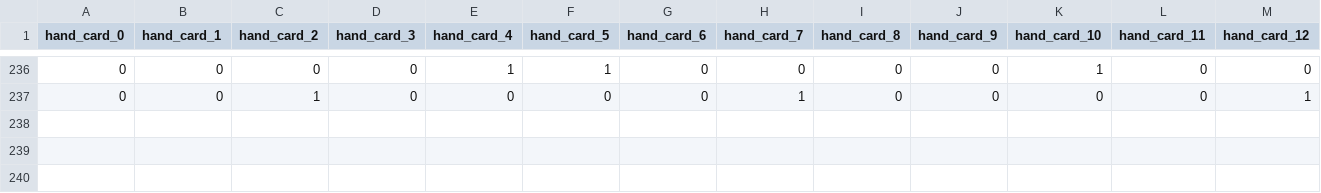
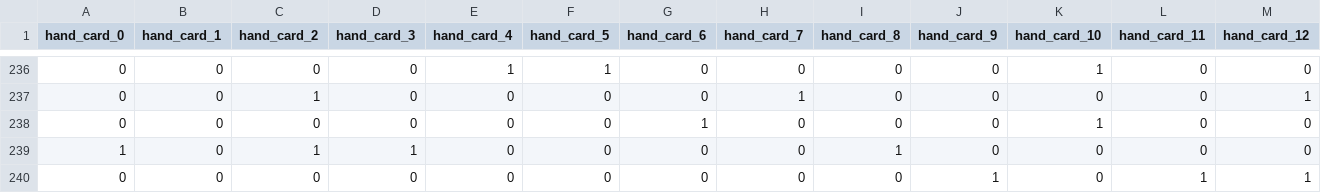
Before and after one commit to CharlieRobenalt/Euchre-Game, a CSV file: bidding_decisions.csv, drawn as a sheet; only a part is shown, gaps mark what is left out; rows hold the shown columns only; the diff names each change by its address in the sheet, - before the commit and + after, or states it on an @@ line.

```diff
--- a/bidding_decisions.csv
+++ b/bidding_decisions.csv
+row 238: 0 | 0 | 0 | 0 | 0 | 0 | 1 | 0 | 0 | 0 | 1 | 0 | 0
+row 239: 1 | 0 | 1 | 1 | 0 | 0 | 0 | 0 | 1 | 0 | 0 | 0 | 0
+row 240: 0 | 0 | 0 | 0 | 0 | 0 | 0 | 0 | 0 | 1 | 0 | 1 | 1
```
Also changed, not shown: discard_decisions.csv, my_moves_with_trumps.csv.
